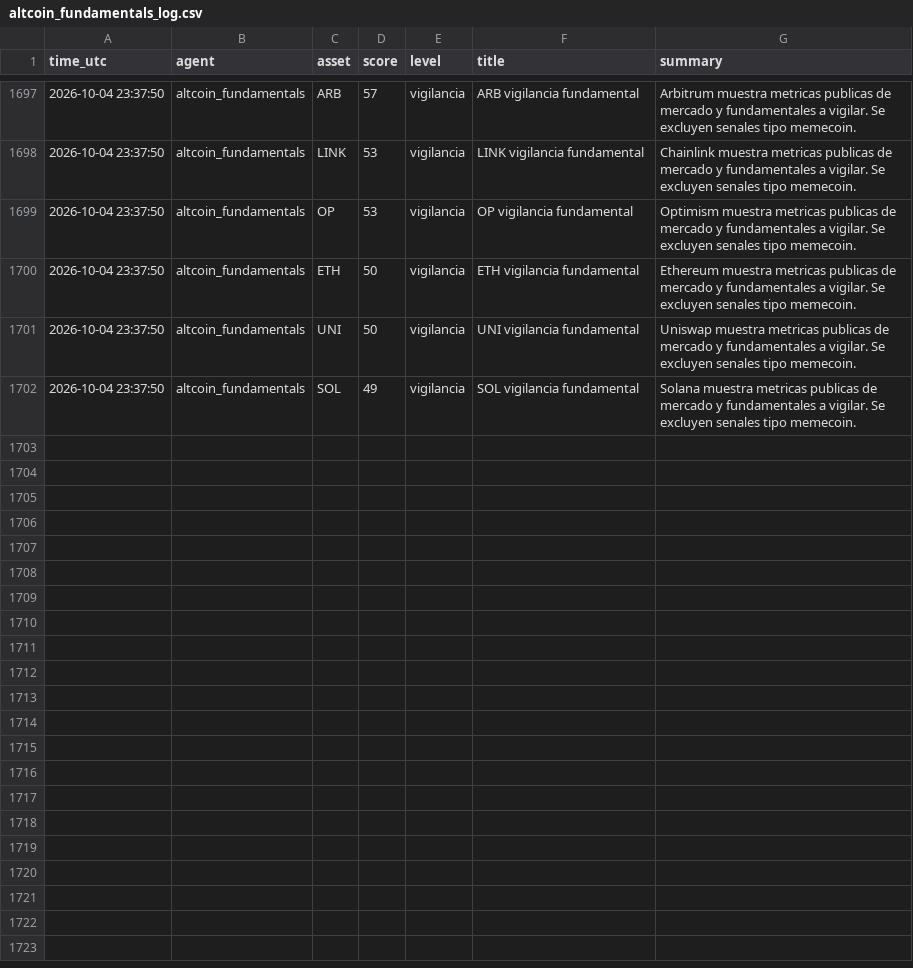
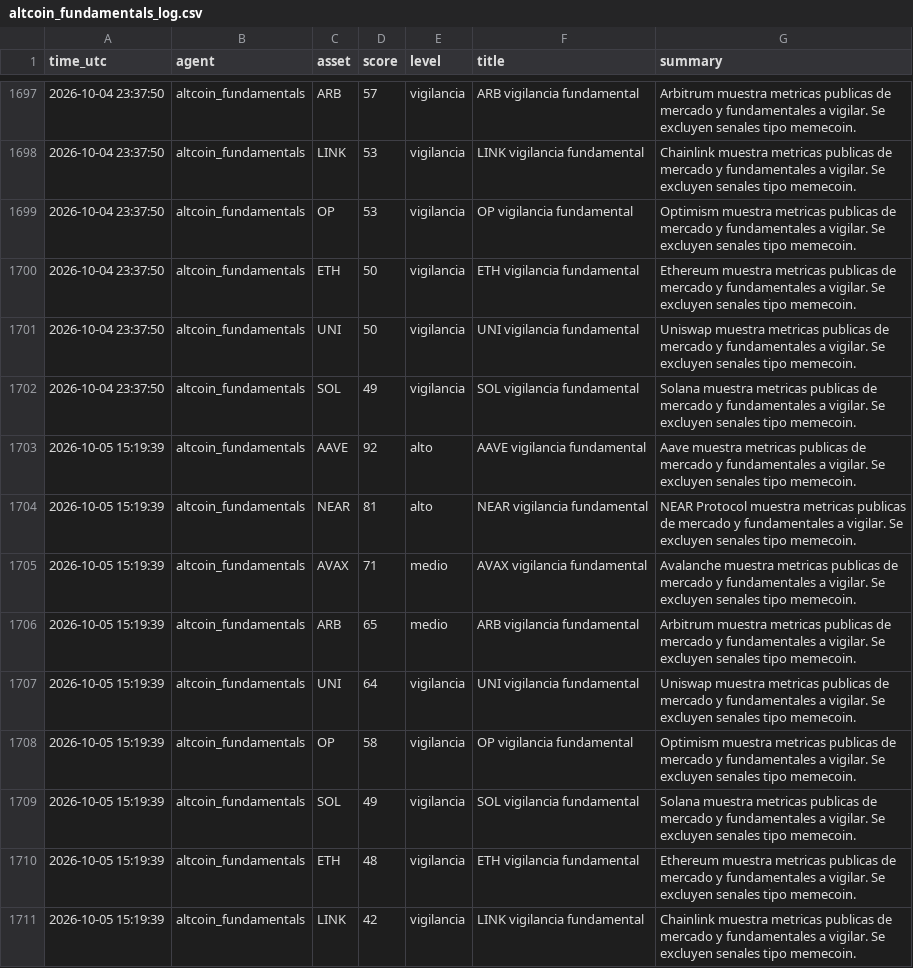
Before and after one commit to DiegoSR-git/market-signal-agent, a CSV file: altcoin_fundamentals_log.csv, drawn as a sheet; only a part is shown, gaps mark what is left out.

```diff
--- a/altcoin_fundamentals_log.csv
+++ b/altcoin_fundamentals_log.csv
@@ -1702 +1702,10 @@ time_utc,agent,asset,score,level,title,summary
 2026-10-04 23:37:50,altcoin_fundamentals,SOL,49,vigilancia,SOL vigilancia fundamental,Solana muestra metricas publicas de mercado y fundamentales a vigilar. Se excluyen senales tipo memecoin.
+2026-10-05 15:19:39,altcoin_fundamentals,AAVE,92,alto,AAVE vigilancia fundamental,Aave muestra metricas publicas de mercado y fundamentales a vigilar. Se excluyen senales tipo memecoin.
+2026-10-05 15:19:39,altcoin_fundamentals,NEAR,81,alto,NEAR vigilancia fundamental,NEAR Protocol muestra metricas publicas de mercado y fundamentales a vigilar. Se excluyen senales tipo memecoin.
+2026-10-05 15:19:39,altcoin_fundamentals,AVAX,71,medio,AVAX vigilancia fundamental,Avalanche muestra metricas publicas de mercado y fundamentales a vigilar. Se excluyen senales tipo memecoin.
+2026-10-05 15:19:39,altcoin_fundamentals,ARB,65,medio,ARB vigilancia fundamental,Arbitrum muestra metricas publicas de mercado y fundamentales a vigilar. Se excluyen senales tipo memecoin.
+2026-10-05 15:19:39,altcoin_fundamentals,UNI,64,vigilancia,UNI vigilancia fundamental,Uniswap muestra metricas publicas de mercado y fundamentales a vigilar. Se excluyen senales tipo memecoin.
+2026-10-05 15:19:39,altcoin_fundamentals,OP,58,vigilancia,OP vigilancia fundamental,Optimism muestra metricas publicas de mercado y fundamentales a vigilar. Se excluyen senales tipo memecoin.
+2026-10-05 15:19:39,altcoin_fundamentals,SOL,49,vigilancia,SOL vigilancia fundamental,Solana muestra metricas publicas de mercado y fundamentales a vigilar. Se excluyen senales tipo memecoin.
+2026-10-05 15:19:39,altcoin_fundamentals,ETH,48,vigilancia,ETH vigilancia fundamental,Ethereum muestra metricas publicas de mercado y fundamentales a vigilar. Se excluyen senales tipo memecoin.
+2026-10-05 15:19:39,altcoin_fundamentals,LINK,42,vigilancia,LINK vigilancia fundamental,Chainlink muestra metricas publicas de mercado y fundamentales a vigilar. Se excluyen senales tipo memecoin.
```
Also changed, not shown: 5 other files.
